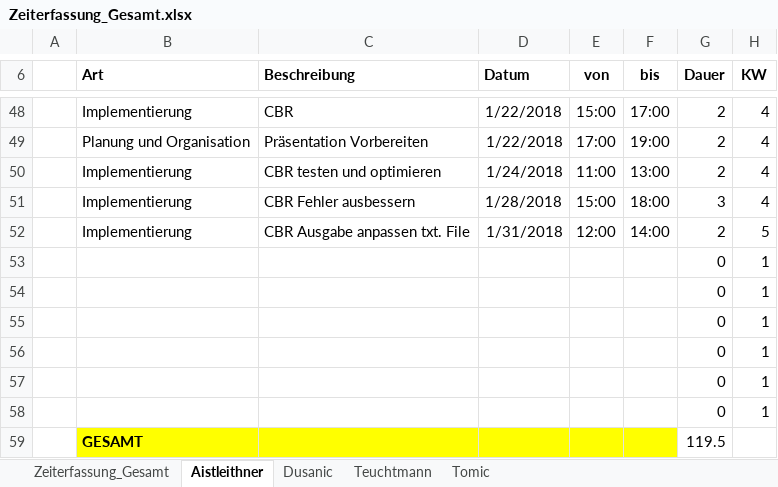
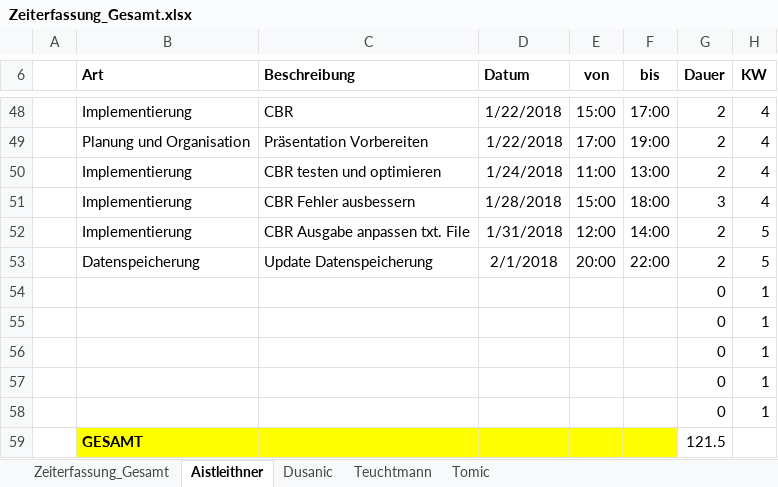
Before and after one commit to aistleithnera/258321_DKE_PR, an Excel workbook: Zeiterfassung/Zeiterfassung_Gesamt.xlsx, sheet Aistleithner, drawn as a sheet; only a part is shown, gaps mark what is left out; values as stored, in another font and other column widths than the file's, no borders; table styles not drawn; removed rows and columns are numbered as before the commit, all else as after; the diff names each change by its address in the sheet, - before the commit and + after, or states it on an @@ line.

```diff
--- a/Zeiterfassung/Zeiterfassung_Gesamt.xlsx (sheet Aistleithner)
+++ b/Zeiterfassung/Zeiterfassung_Gesamt.xlsx (sheet Aistleithner)
+row 53:  | Datenspeicherung | Update Datenspeicherung | 2/1/2018 | 20:00 | 22:00 | 2 | 5
-row 58:  |  |  |  |  |  | 0 | 1
-G59 (Dauer): 119.5
+G59 (Dauer): 121.5
```
Also changed, not shown: sheet Zeiterfassung_Gesamt, charts or pictures.
